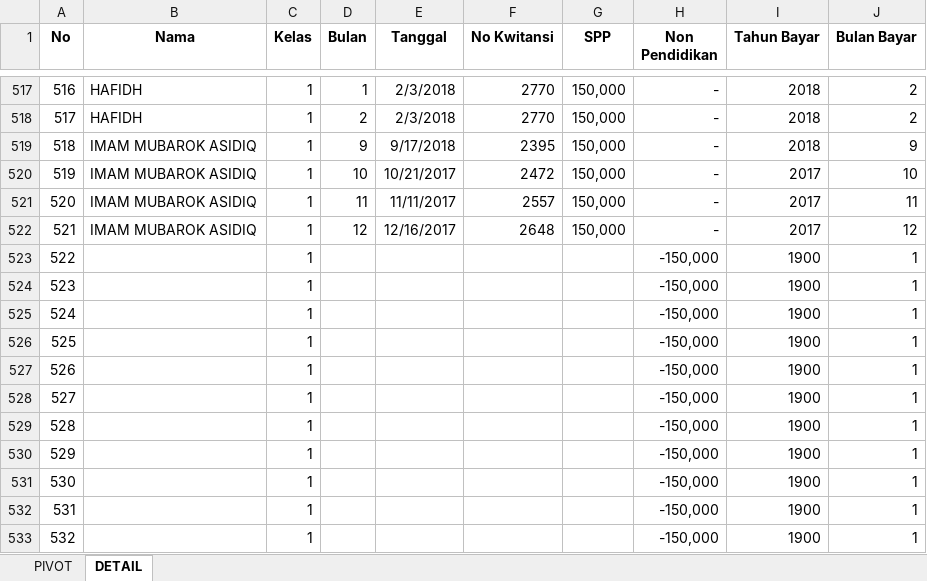
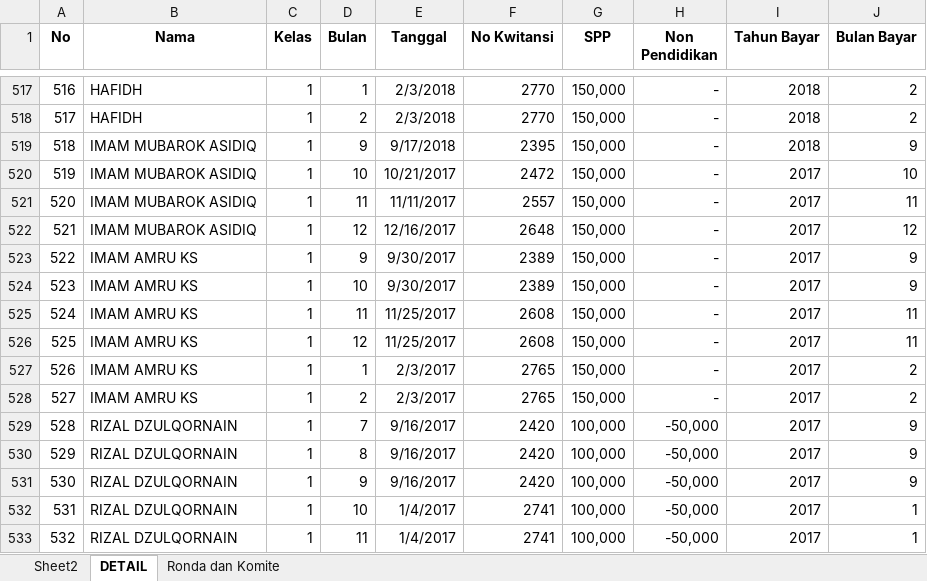
Before and after one commit to bagusprasojo/mds, an Excel workbook: SPP.xlsx, sheet DETAIL, drawn as a sheet; only a part is shown, gaps mark what is left out; values as stored, in another font and other column widths than the file's, no borders; the diff covers the shown part only; the diff names each change by its address in the sheet, - before the commit and + after, or states it on an @@ line.

```diff
--- a/SPP.xlsx (sheet DETAIL)
+++ b/SPP.xlsx (sheet DETAIL)
-sheet tab: PIVOT
+sheet tab: Sheet2
+sheet tab: Ronda dan Komite
-B523:B528 (Nama): (empty)
+B523:B528 (Nama): IMAM AMRU KS
-D523 (Bulan): (empty)
+D523 (Bulan): 9
-E523:E524 (Tanggal): (empty)
+E523:E524 (Tanggal): 9/30/2017
-F523:F524 (No Kwitansi): (empty)
+F523:F524 (No Kwitansi): 2389
-G523:G528 (SPP): (empty)
+G523:G528 (SPP): 150,000
-H523:H528 (Non Pendidikan): -150,000
+H523:H528 (Non Pendidikan): -
-I523:I533 (Tahun Bayar): 1900
+I523:I533 (Tahun Bayar): 2017
-J523:J524 (Bulan Bayar): 1
+J523:J524 (Bulan Bayar): 9
-D524 (Bulan): (empty)
+D524 (Bulan): 10
-D525 (Bulan): (empty)
+D525 (Bulan): 11
-E525:E526 (Tanggal): (empty)
+E525:E526 (Tanggal): 11/25/2017
-F525:F526 (No Kwitansi): (empty)
+F525:F526 (No Kwitansi): 2608
-J525:J526 (Bulan Bayar): 1
+J525:J526 (Bulan Bayar): 11
-D526 (Bulan): (empty)
+D526 (Bulan): 12
-D527 (Bulan): (empty)
+D527 (Bulan): 1
-E527:E528 (Tanggal): (empty)
+E527:E528 (Tanggal): 2/3/2017
-F527:F528 (No Kwitansi): (empty)
+F527:F528 (No Kwitansi): 2765
-J527:J528 (Bulan Bayar): 1
+J527:J528 (Bulan Bayar): 2
-D528 (Bulan): (empty)
+D528 (Bulan): 2
-B529:B533 (Nama): (empty)
+B529:B533 (Nama): RIZAL DZULQORNAIN
-D529 (Bulan): (empty)
+D529 (Bulan): 7
-E529:E531 (Tanggal): (empty)
+E529:E531 (Tanggal): 9/16/2017
-F529:F531 (No Kwitansi): (empty)
+F529:F531 (No Kwitansi): 2420
-G529:G533 (SPP): (empty)
+G529:G533 (SPP): 100,000
-H529:H533 (Non Pendidikan): -150,000
+H529:H533 (Non Pendidikan): -50,000
-J529:J531 (Bulan Bayar): 1
+J529:J531 (Bulan Bayar): 9
-D530 (Bulan): (empty)
+D530 (Bulan): 8
-D531 (Bulan): (empty)
+D531 (Bulan): 9
-D532 (Bulan): (empty)
+D532 (Bulan): 10
-E532:E533 (Tanggal): (empty)
+E532:E533 (Tanggal): 1/4/2017
-F532:F533 (No Kwitansi): (empty)
+F532:F533 (No Kwitansi): 2741
-D533 (Bulan): (empty)
+D533 (Bulan): 11
```
Also changed, not shown: 47 edited cells elsewhere in this sheet, Pengeluaran Mahad.xlsx.
